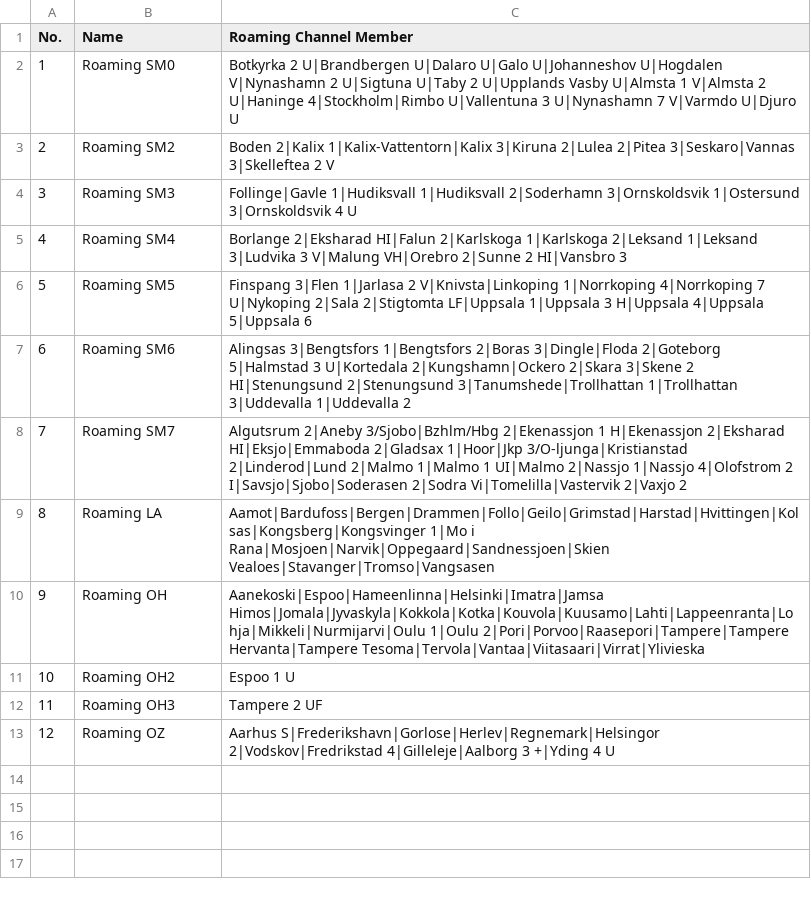
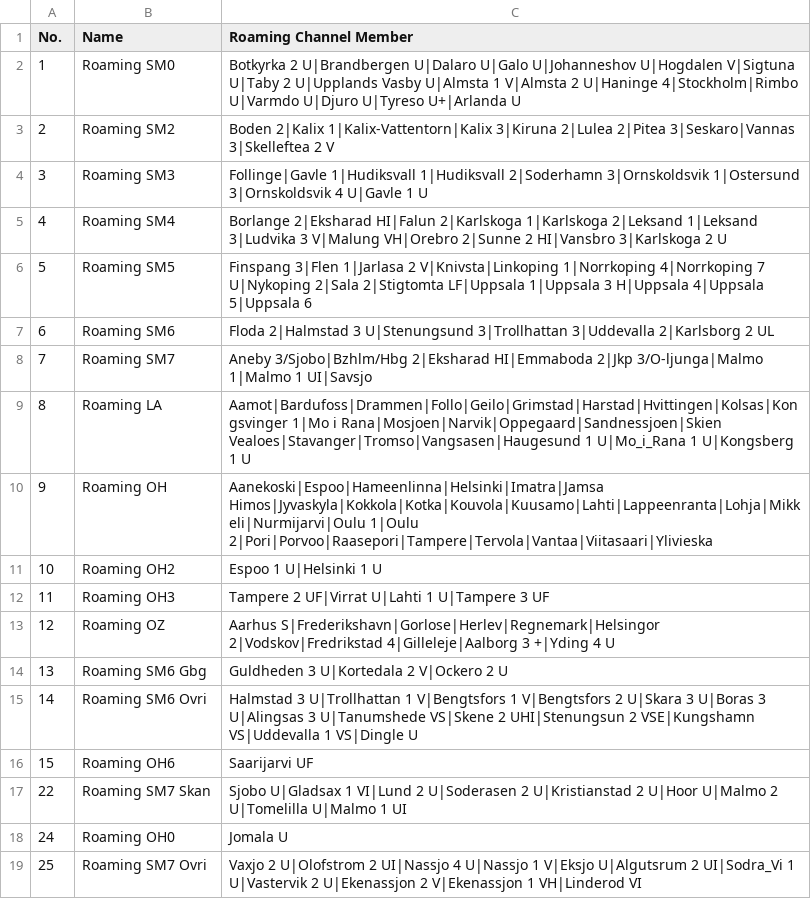
Before and after one commit to sm0rgm/at-d878uv, a CSV file: RoamingZone.CSV, drawn as a sheet.

Commit message:
2026-07-19

```diff
--- a/RoamingZone.CSV
+++ b/RoamingZone.CSV
@@ -1,13 +1,19 @@
 "No.","Name","Roaming Channel Member",
-"1","Roaming SM0","Botkyrka 2 U|Brandbergen U|Dalaro U|Galo U|Johanneshov U|Hogdalen V|Nynashamn 2 U|Sigtuna U|Taby 2 U|Upplands Vasby U|Almsta 1 V|Almsta 2 U|Haninge 4|Stockholm|Rimbo U|Vallentuna 3 U|Nynashamn 7 V|Varmdo U|Djuro U"
+"1","Roaming SM0","Botkyrka 2 U|Brandbergen U|Dalaro U|Galo U|Johanneshov U|Hogdalen V|Sigtuna U|Taby 2 U|Upplands Vasby U|Almsta 1 V|Almsta 2 U|Haninge 4|Stockholm|Rimbo U|Varmdo U|Djuro U|Tyreso U+|Arlanda U"
 "2","Roaming SM2","Boden 2|Kalix 1|Kalix-Vattentorn|Kalix 3|Kiruna 2|Lulea 2|Pitea 3|Seskaro|Vannas 3|Skelleftea 2 V"
-"3","Roaming SM3","Follinge|Gavle 1|Hudiksvall 1|Hudiksvall 2|Soderhamn 3|Ornskoldsvik 1|Ostersund 3|Ornskoldsvik 4 U"
-"4","Roaming SM4","Borlange 2|Eksharad HI|Falun 2|Karlskoga 1|Karlskoga 2|Leksand 1|Leksand 3|Ludvika 3 V|Malung VH|Orebro 2|Sunne 2 HI|Vansbro 3"
+"3","Roaming SM3","Follinge|Gavle 1|Hudiksvall 1|Hudiksvall 2|Soderhamn 3|Ornskoldsvik 1|Ostersund 3|Ornskoldsvik 4 U|Gavle 1 U"
+"4","Roaming SM4","Borlange 2|Eksharad HI|Falun 2|Karlskoga 1|Karlskoga 2|Leksand 1|Leksand 3|Ludvika 3 V|Malung VH|Orebro 2|Sunne 2 HI|Vansbro 3|Karlskoga 2 U"
 "5","Roaming SM5","Finspang 3|Flen 1|Jarlasa 2 V|Knivsta|Linkoping 1|Norrkoping 4|Norrkoping 7 U|Nykoping 2|Sala 2|Stigtomta LF|Uppsala 1|Uppsala 3 H|Uppsala 4|Uppsala 5|Uppsala 6"
-"6","Roaming SM6","Alingsas 3|Bengtsfors 1|Bengtsfors 2|Boras 3|Dingle|Floda 2|Goteborg 5|Halmstad 3 U|Kortedala 2|Kungshamn|Ockero 2|Skara 3|Skene 2 HI|Stenungsund 2|Stenungsund 3|Tanumshede|Trollhattan 1|Trollhattan 3|Uddevalla 1|Uddevalla 2"
-"7","Roaming SM7","Algutsrum 2|Aneby 3/Sjobo|Bzhlm/Hbg 2|Ekenassjon 1 H|Ekenassjon 2|Eksharad HI|Eksjo|Emmaboda 2|Gladsax 1|Hoor|Jkp 3/O-ljunga|Kristianstad 2|Linderod|Lund 2|Malmo 1|Malmo 1 UI|Malmo 2|Nassjo 1|Nassjo 4|Olofstrom 2 I|Savsjo|Sjobo|Soderasen 2|Sodra Vi|Tomelilla|Vastervik 2|Vaxjo 2"
-"8","Roaming LA","Aamot|Bardufoss|Bergen|Drammen|Follo|Geilo|Grimstad|Harstad|Hvittingen|Kolsas|Kongsberg|Kongsvinger 1|Mo i Rana|Mosjoen|Narvik|Oppegaard|Sandnessjoen|Skien Vealoes|Stavanger|Tromso|Vangsasen"
-"9","Roaming OH","Aanekoski|Espoo|Hameenlinna|Helsinki|Imatra|Jamsa Himos|Jomala|Jyvaskyla|Kokkola|Kotka|Kouvola|Kuusamo|Lahti|Lappeenranta|Lohja|Mikkeli|Nurmijarvi|Oulu 1|Oulu 2|Pori|Porvoo|Raasepori|Tampere|Tampere Hervanta|Tampere Tesoma|Tervola|Vantaa|Viitasaari|Virrat|Ylivieska"
-"10","Roaming OH2","Espoo 1 U"
-"11","Roaming OH3","Tampere 2 UF"
+"6","Roaming SM6","Floda 2|Halmstad 3 U|Stenungsund 3|Trollhattan 3|Uddevalla 2|Karlsborg 2 UL"
+"7","Roaming SM7","Aneby 3/Sjobo|Bzhlm/Hbg 2|Eksharad HI|Emmaboda 2|Jkp 3/O-ljunga|Malmo 1|Malmo 1 UI|Savsjo"
+"8","Roaming LA","Aamot|Bardufoss|Drammen|Follo|Geilo|Grimstad|Harstad|Hvittingen|Kolsas|Kongsvinger 1|Mo i Rana|Mosjoen|Narvik|Oppegaard|Sandnessjoen|Skien Vealoes|Stavanger|Tromso|Vangsasen|Haugesund 1 U|Mo_i_Rana 1 U|Kongsberg 1 U"
+"9","Roaming OH","Aanekoski|Espoo|Hameenlinna|Helsinki|Imatra|Jamsa Himos|Jyvaskyla|Kokkola|Kotka|Kouvola|Kuusamo|Lahti|Lappeenranta|Lohja|Mikkeli|Nurmijarvi|Oulu 1|Oulu 2|Pori|Porvoo|Raasepori|Tampere|Tervola|Vantaa|Viitasaari|Ylivieska"
+"10","Roaming OH2","Espoo 1 U|Helsinki 1 U"
+"11","Roaming OH3","Tampere 2 UF|Virrat U|Lahti 1 U|Tampere 3 UF"
 "12","Roaming OZ","Aarhus S|Frederikshavn|Gorlose|Herlev|Regnemark|Helsingor 2|Vodskov|Fredrikstad 4|Gilleleje|Aalborg 3 +|Yding 4 U"
+"13","Roaming SM6 Gbg","Guldheden 3 U|Kortedala 2 V|Ockero 2 U"
+"14","Roaming SM6 Ovri","Halmstad 3 U|Trollhattan 1 V|Bengtsfors 1 V|Bengtsfors 2 U|Skara 3 U|Boras 3 U|Alingsas 3 U|Tanumshede VS|Skene 2 UHI|Stenungsun 2 VSE|Kungshamn VS|Uddevalla 1 VS|Dingle U"
+"15","Roaming OH6","Saarijarvi UF"
+"22","Roaming SM7 Skan","Sjobo U|Gladsax 1 VI|Lund 2 U|Soderasen 2 U|Kristianstad 2 U|Hoor U|Malmo 2 U|Tomelilla U|Malmo 1 UI"
+"24","Roaming OH0","Jomala U"
+"25","Roaming SM7 Ovri","Vaxjo 2 U|Olofstrom 2 UI|Nassjo 4 U|Nassjo 1 V|Eksjo U|Algutsrum 2 UI|Sodra_Vi 1 U|Vastervik 2 U|Ekenassjon 2 V|Ekenassjon 1 VH|Linderod VI"
```
